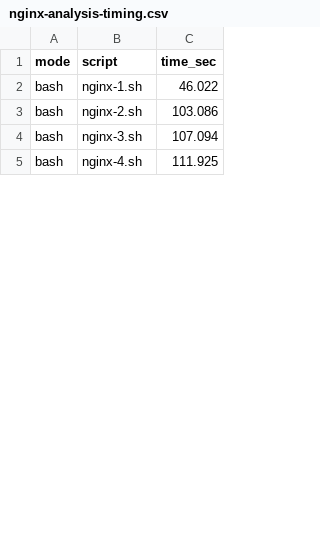
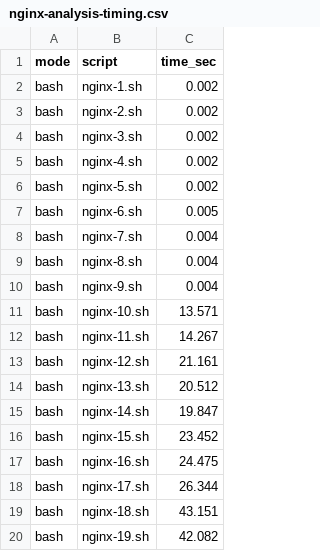
Before and after one commit to atlas-brown/incr, a CSV file: evaluation/results/nginx-analysis-timing.csv, drawn as a sheet; only a part is shown; the diff covers the shown part only.

Commit message:
results

```diff
--- a/evaluation/results/nginx-analysis-timing.csv
+++ b/evaluation/results/nginx-analysis-timing.csv
@@ -1,5 +1,20 @@
 mode,script,time_sec
-bash,nginx-1.sh,46.022
-bash,nginx-2.sh,103.086
-bash,nginx-3.sh,107.094
-bash,nginx-4.sh,111.925
+bash,nginx-1.sh,0.002
+bash,nginx-2.sh,0.002
+bash,nginx-3.sh,0.002
+bash,nginx-4.sh,0.002
+bash,nginx-5.sh,0.002
+bash,nginx-6.sh,0.005
+bash,nginx-7.sh,0.004
+bash,nginx-8.sh,0.004
+bash,nginx-9.sh,0.004
+bash,nginx-10.sh,13.571
+bash,nginx-11.sh,14.267
+bash,nginx-12.sh,21.161
+bash,nginx-13.sh,20.512
+bash,nginx-14.sh,19.847
+bash,nginx-15.sh,23.452
+bash,nginx-16.sh,24.475
+bash,nginx-17.sh,26.344
+bash,nginx-18.sh,43.151
+bash,nginx-19.sh,42.082
```
Also changed, not shown: 21 added rows and 4 edited cells elsewhere in this file, evaluation/results/unixfun-timing.csv, evaluation/results/weather-timing.csv, 12 other files.
